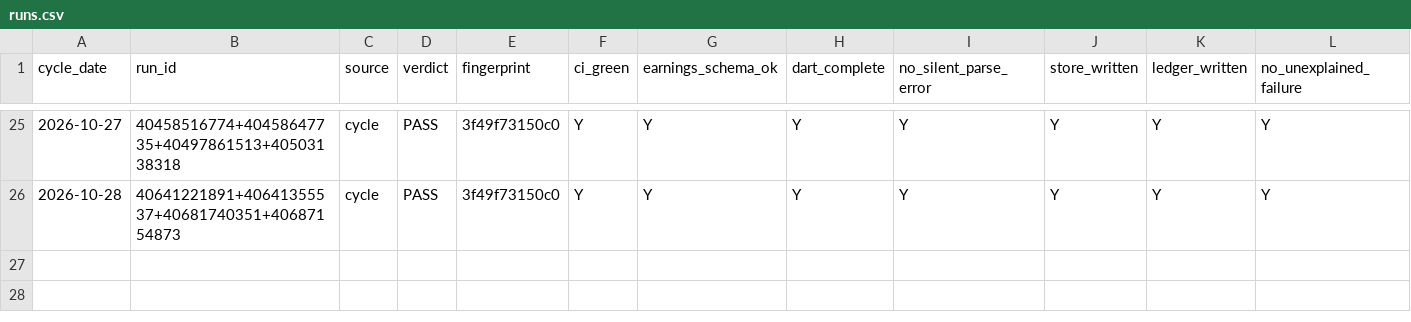
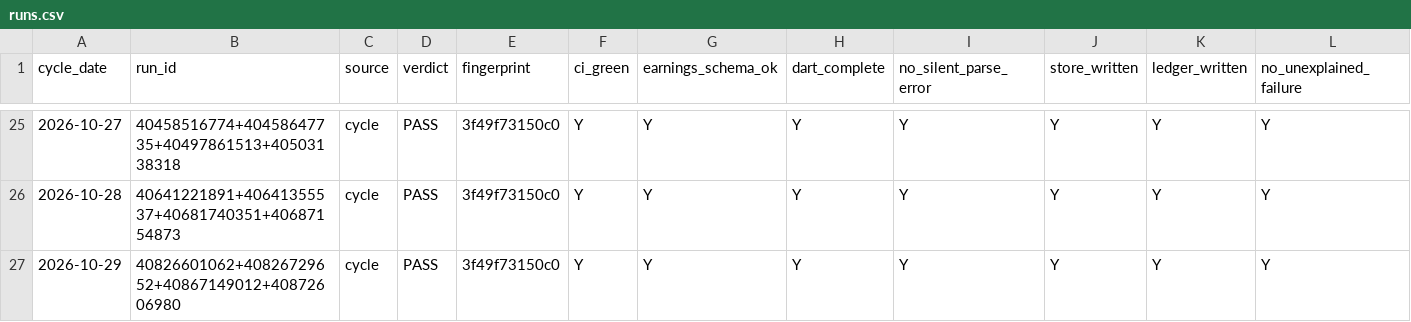
Before and after one commit to Hyeokgi/stock-omakase, a CSV file: data/stability_gate/runs.csv, drawn as a sheet; only a part is shown, gaps mark what is left out; rows hold the shown columns only; the diff names each change by its address in the sheet, - before the commit and + after, or states it on an @@ line.

```diff
--- a/data/stability_gate/runs.csv
+++ b/data/stability_gate/runs.csv
+row 27: 2026-10-29 | 40826601062+40826729652+40867149012+40872606980 | cycle | PASS | 3f49f73150c0 | Y | Y | Y | Y | Y | Y | Y
```
